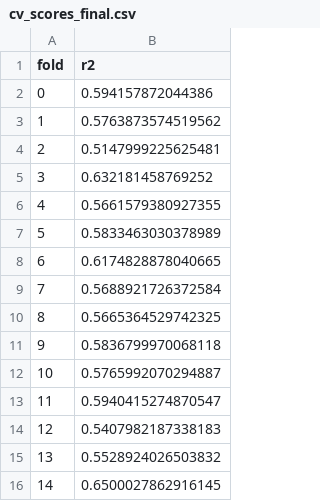
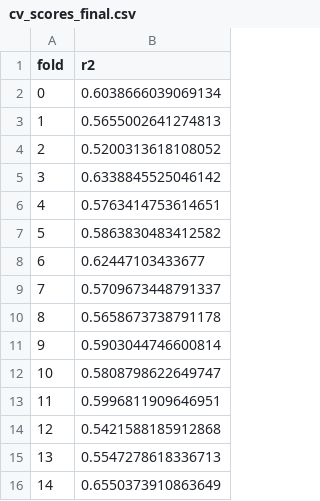
Before and after one commit to challandenathan/AGE_BRAIN_MRI, a CSV file: experiments/cv_scores_final.csv, drawn as a sheet.

```diff
--- a/experiments/cv_scores_final.csv
+++ b/experiments/cv_scores_final.csv
@@ -1,16 +1,16 @@
 fold,r2
-0,0.594157872044386
-1,0.5763873574519562
-2,0.5147999225625481
-3,0.632181458769252
-4,0.5661579380927355
-5,0.5833463030378989
-6,0.6174828878040665
-7,0.5688921726372584
-8,0.5665364529742325
-9,0.5836799970068118
-10,0.5765992070294887
-11,0.5940415274870547
-12,0.5407982187338183
-13,0.5528924026503832
-14,0.6500027862916145
+0,0.6038666039069134
+1,0.5655002641274813
+2,0.5200313618108052
+3,0.6338845525046142
+4,0.5763414753614651
+5,0.5863830483412582
+6,0.62447103433677
+7,0.5709673448791337
+8,0.5658673738791178
+9,0.5903044746600814
+10,0.5808798622649747
+11,0.5996811909646951
+12,0.5421588185912868
+13,0.5547278618336713
+14,0.6550373910863649
```
Also changed, not shown: submission.csv, 17 other files.
